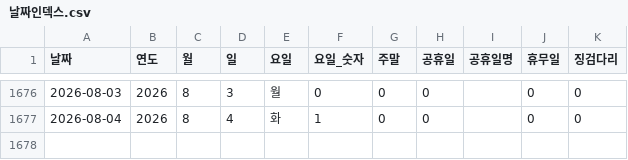
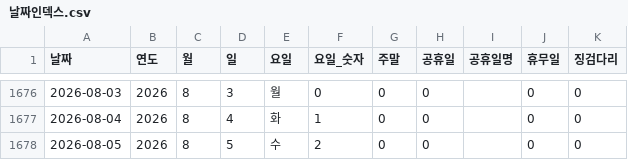
Before and after one commit to CSID-DGU/2026-1-CECD1-3-Hanwool-06, a CSV file: analysis/risk_snapshot/data/processed_data/날짜인덱스.csv, drawn as a sheet; only a part is shown, gaps mark what is left out; the diff names each change by its address in the sheet, - before the commit and + after, or states it on an @@ line.

```diff
--- a/analysis/risk_snapshot/data/processed_data/날짜인덱스.csv
+++ b/analysis/risk_snapshot/data/processed_data/날짜인덱스.csv
+row 1678: 2026-08-05 | 2026 | 8 | 5 | 수 | 2 | 0 | 0 |  | 0 | 0
```
Also changed, not shown: 3 other files.
